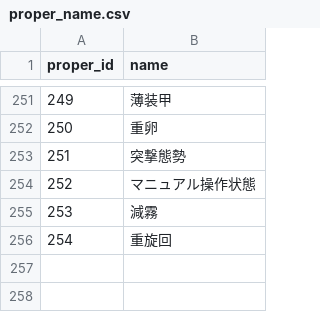
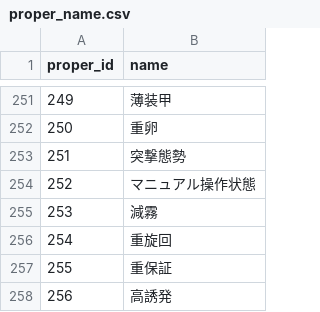
Before and after one commit to white-mns/mow_parse, a CSV file: output/data/proper_name.csv, drawn as a sheet; only a part is shown, gaps mark what is left out; the diff names each change by its address in the sheet, - before the commit and + after, or states it on an @@ line.

```diff
--- a/output/data/proper_name.csv
+++ b/output/data/proper_name.csv
+row 257: 255 | 重保証
+row 258: 256 | 高誘発
```
Also changed, not shown: 13 other files.
